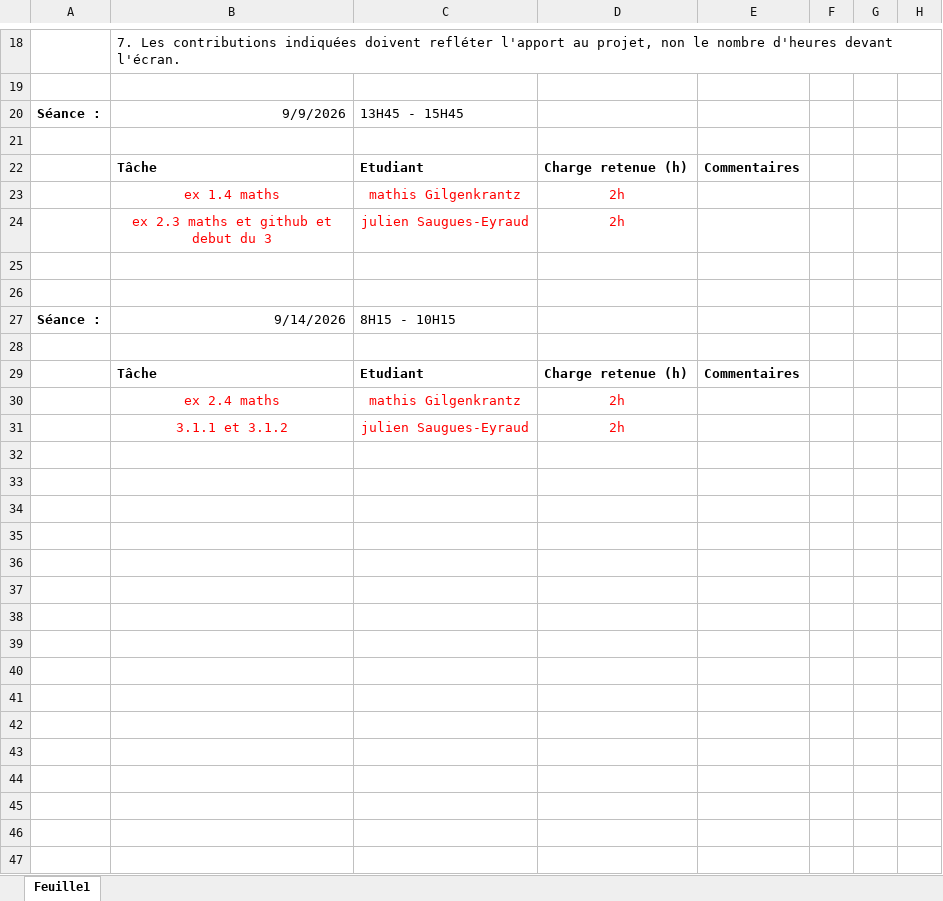
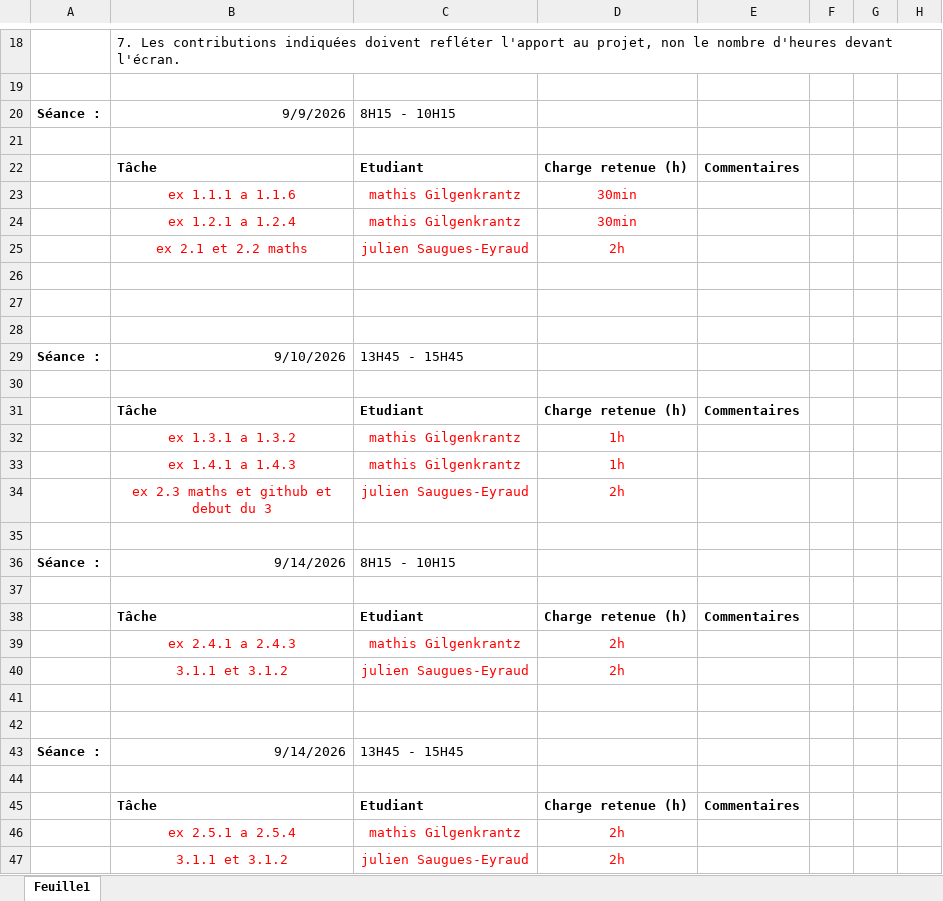
Before and after one commit to JulienSauguesEyraud/RTS, an Excel workbook: Matrice des tâches.xlsx, sheet Feuille1, drawn as a sheet; only a part is shown, gaps mark what is left out; values as stored, in another font and other column widths than the file's, no borders; removed rows and columns are numbered as before the commit, all else as after; the diff covers the shown part only; the diff names each change by its address in the sheet, - before the commit and + after, or states it on an @@ line.

Commit message:
Update Matrice des tâches.xlsx

```diff
--- a/Matrice des tâches.xlsx (sheet Feuille1)
+++ b/Matrice des tâches.xlsx (sheet Feuille1)
-C20: 13H45 - 15H45
+C20: 8H15 - 10H15
+row 23:  | ex 1.1.1 a 1.1.6 | mathis Gilgenkrantz | 30min
+row 24:  | ex 1.2.1 a 1.2.4 | mathis Gilgenkrantz | 30min
+row 25:  | ex 2.1 et 2.2 maths | julien Saugues-Eyraud | 2h
-row 26:  | ex 1.4 maths | mathis Gilgenkrantz | 2h
+row 26: (empty)
+row 27: (empty)
+row 28: (empty)
+row 29: Séance : | 9/10/2026 | 13H45 - 15H45
+row 30: (empty)
+row 31:  | Tâche | Etudiant | Charge retenue (h) | Commentaires
+row 32:  | ex 1.3.1 a 1.3.2 | mathis Gilgenkrantz | 1h
+row 33:  | ex 1.4.1 a 1.4.3 | mathis Gilgenkrantz | 1h
-row 25: (empty)
-B39: ex 2.4 maths
+B39: ex 2.4.1 a 2.4.3
+row 41: (empty)
+row 42: (empty)
+row 43: Séance : | 9/14/2026 | 13H45 - 15H45
+row 44: (empty)
+row 45:  | Tâche | Etudiant | Charge retenue (h) | Commentaires
+row 46:  | ex 2.5.1 a 2.5.4 | mathis Gilgenkrantz | 2h
+row 47:  | 3.1.1 et 3.1.2 | julien Saugues-Eyraud | 2h
```
Also changed, not shown: 55 added rows, 1 removed row and 10 edited cells elsewhere in this sheet.
